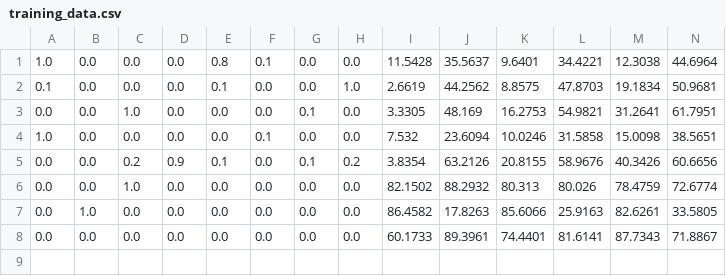
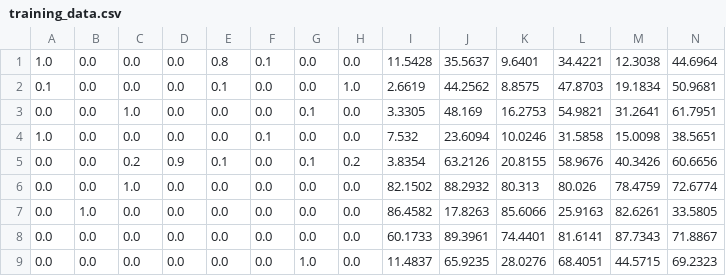
Before and after one commit to CharsargCodeDevelopment/ProtogenFaceGen, a CSV file: training_data.csv, drawn as a sheet; only a part is shown; rows hold the shown columns only; the diff names each change by its address in the sheet, - before the commit and + after, or states it on an @@ line.

```diff
--- a/training_data.csv
+++ b/training_data.csv
+row 9: 0.0 | 0.0 | 0.0 | 0.0 | 0.0 | 0.0 | 1.0 | 0.0 | 11.4837 | 65.9235 | 28.0276 | 68.4051 | 44.5715 | 69.2323
```
Also changed, not shown: 2 other files.
